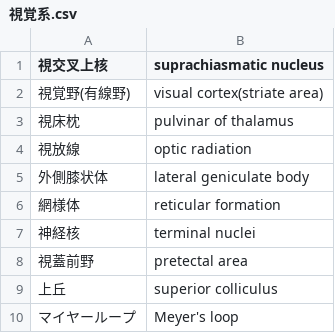
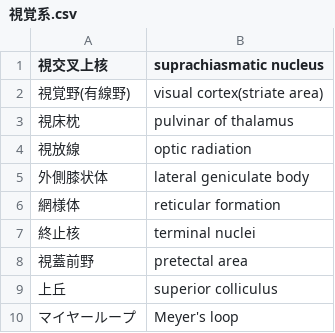
Before and after one commit to gw31415/wai_eng, a CSV file: sources/神経解剖/久岡/視覚系.csv, drawn as a sheet.

Commit message:
fix spelling

```diff
--- a/sources/神経解剖/久岡/視覚系.csv
+++ b/sources/神経解剖/久岡/視覚系.csv
@@ -6,3 +6,3 @@
 網様体,reticular formation
-神経核,terminal nuclei
+終止核,terminal nuclei
 視蓋前野,pretectal area
```
